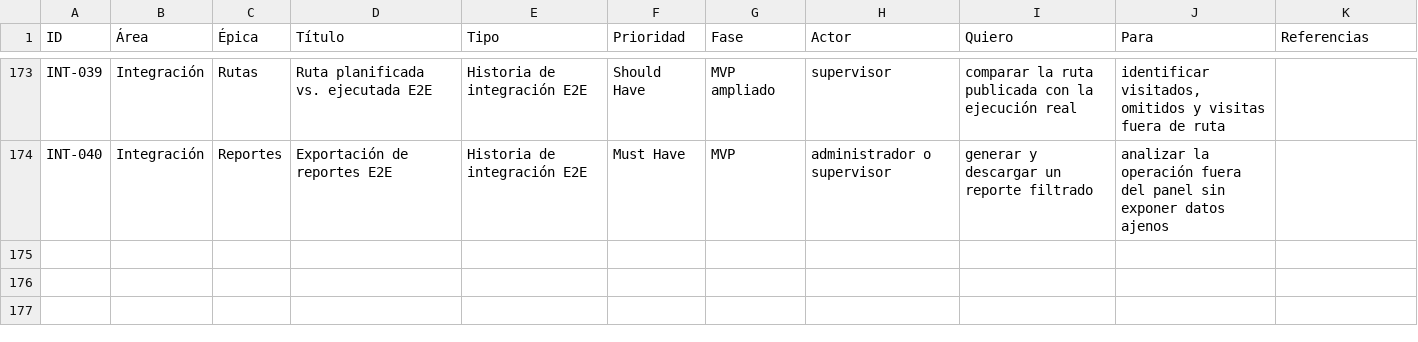
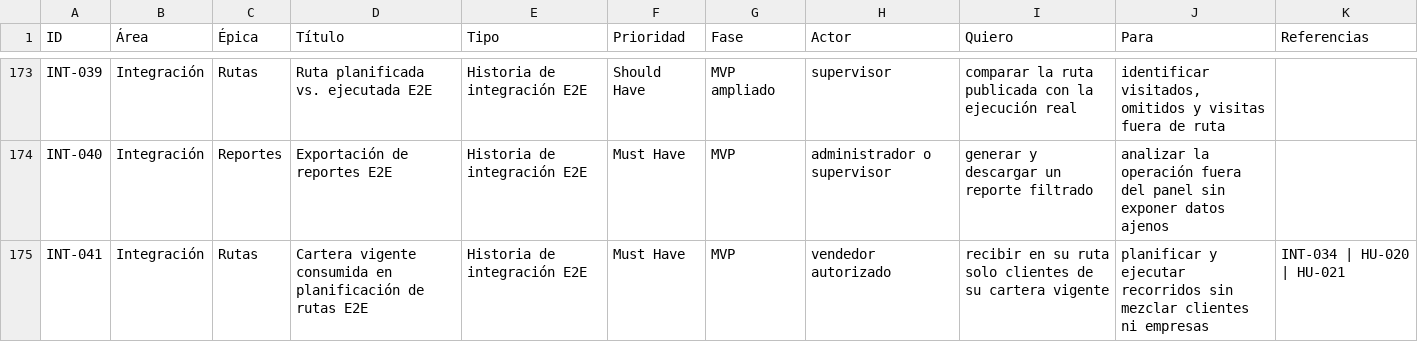
Before and after one commit to nahuipum/FollwUpBussiness, a CSV file: docs/stories/backlog.csv, drawn as a sheet; only a part is shown, gaps mark what is left out; the diff names each change by its address in the sheet, - before the commit and + after, or states it on an @@ line.

Commit message:
[INT-034] Asignación de cartera E2E

```diff
--- a/docs/stories/backlog.csv
+++ b/docs/stories/backlog.csv
+row 175: INT-041 | Integración | Rutas | Cartera vigente consumida en planificación de rutas E2E | Historia de integración E2E | Must Have | MVP | vendedor autorizado | recibir en su ruta solo clientes de su cartera vigente | planificar y ejecutar recorridos sin mezclar clientes ni empresas | INT-034 | HU-020 | HU-021
```
Also changed, not shown: 25 other files.
